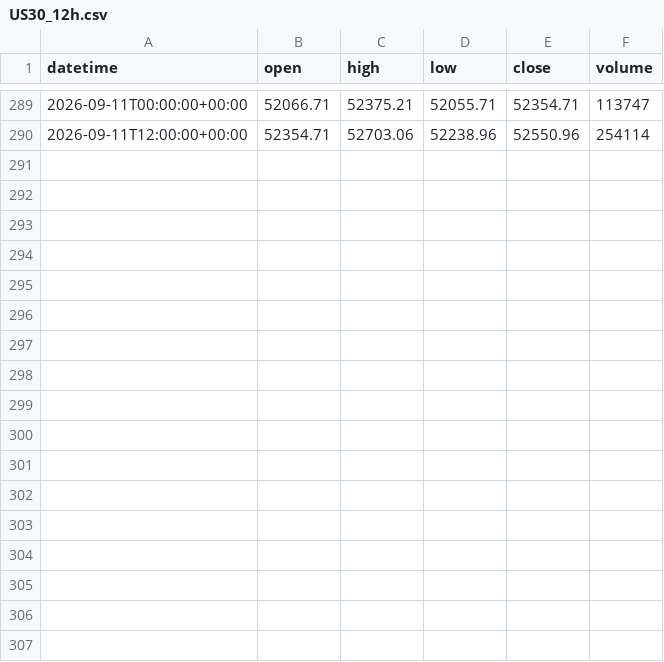
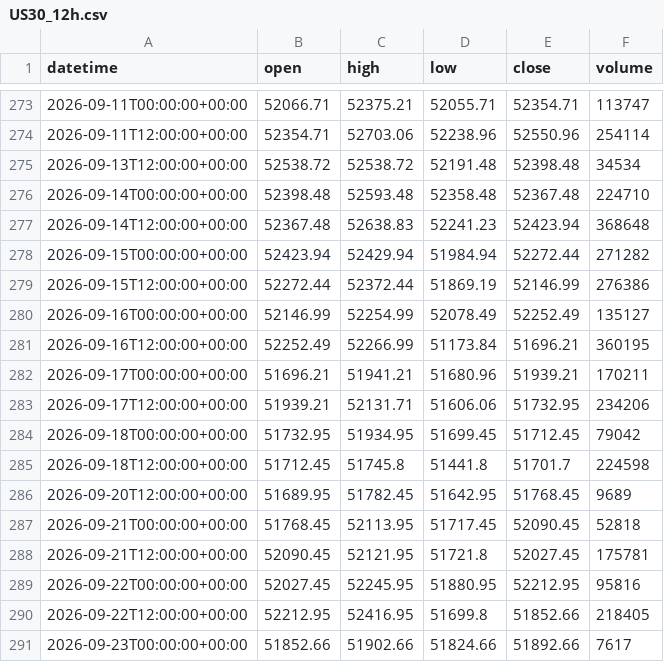
Before and after one commit to getdata-finance/us30-12h-ohlcv-index-historical-data, a CSV file: US30_12h.csv, drawn as a sheet; only a part is shown, gaps mark what is left out; the diff covers the shown part only; the diff names each change by its address in the sheet, - before the commit and + after, or states it on an @@ line.

```diff
--- a/US30_12h.csv
+++ b/US30_12h.csv
+row 275: 2026-09-13T12:00:00+00:00 | 52538.72 | 52538.72 | 52191.48 | 52398.48 | 34534
+row 276: 2026-09-14T00:00:00+00:00 | 52398.48 | 52593.48 | 52358.48 | 52367.48 | 224710
+row 277: 2026-09-14T12:00:00+00:00 | 52367.48 | 52638.83 | 52241.23 | 52423.94 | 368648
+row 278: 2026-09-15T00:00:00+00:00 | 52423.94 | 52429.94 | 51984.94 | 52272.44 | 271282
+row 279: 2026-09-15T12:00:00+00:00 | 52272.44 | 52372.44 | 51869.19 | 52146.99 | 276386
+row 280: 2026-09-16T00:00:00+00:00 | 52146.99 | 52254.99 | 52078.49 | 52252.49 | 135127
+row 281: 2026-09-16T12:00:00+00:00 | 52252.49 | 52266.99 | 51173.84 | 51696.21 | 360195
+row 282: 2026-09-17T00:00:00+00:00 | 51696.21 | 51941.21 | 51680.96 | 51939.21 | 170211
+row 283: 2026-09-17T12:00:00+00:00 | 51939.21 | 52131.71 | 51606.06 | 51732.95 | 234206
+row 284: 2026-09-18T00:00:00+00:00 | 51732.95 | 51934.95 | 51699.45 | 51712.45 | 79042
+row 285: 2026-09-18T12:00:00+00:00 | 51712.45 | 51745.8 | 51441.8 | 51701.7 | 224598
+row 286: 2026-09-20T12:00:00+00:00 | 51689.95 | 51782.45 | 51642.95 | 51768.45 | 9689
+row 287: 2026-09-21T00:00:00+00:00 | 51768.45 | 52113.95 | 51717.45 | 52090.45 | 52818
+row 288: 2026-09-21T12:00:00+00:00 | 52090.45 | 52121.95 | 51721.8 | 52027.45 | 175781
+row 289: 2026-09-22T00:00:00+00:00 | 52027.45 | 52245.95 | 51880.95 | 52212.95 | 95816
+row 290: 2026-09-22T12:00:00+00:00 | 52212.95 | 52416.95 | 51699.8 | 51852.66 | 218405
+row 291: 2026-09-23T00:00:00+00:00 | 51852.66 | 51902.66 | 51824.66 | 51892.66 | 7617
```
Also changed, not shown: 16 removed rows elsewhere in this file, 1 other file.
